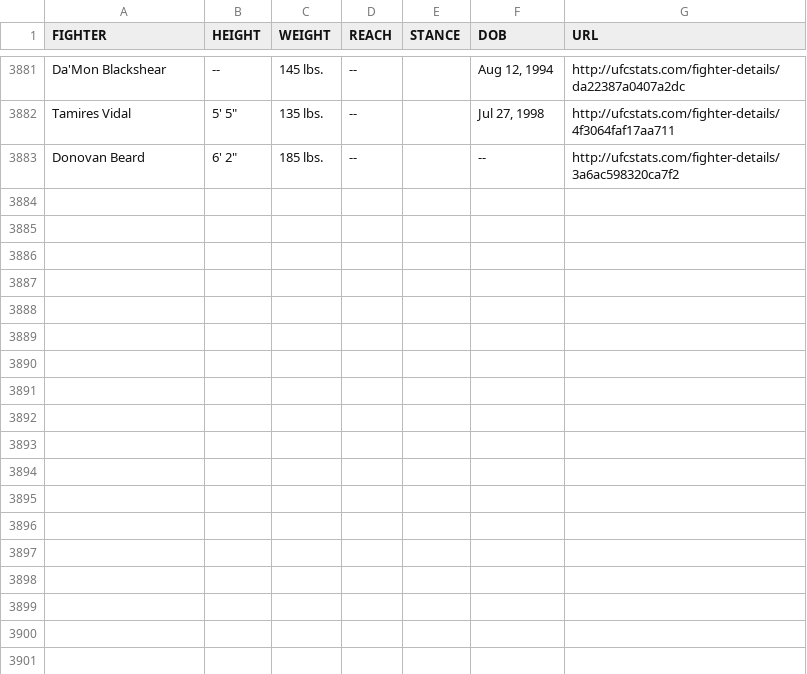
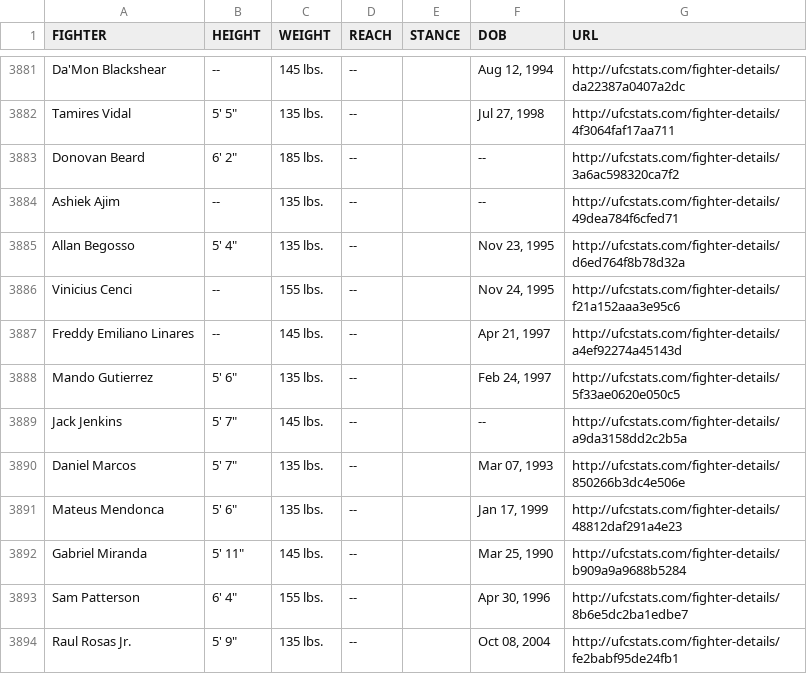
Before and after one commit to YashD5291/UFC-Stats-Scrap, a CSV file: ufc_fighter_tott.csv, drawn as a sheet; only a part is shown, gaps mark what is left out.

Commit message:
2022-08-16 data refresh

```diff
--- a/ufc_fighter_tott.csv
+++ b/ufc_fighter_tott.csv
@@ -3883 +3883,12 @@ Tamires Vidal,"5' 5""",135 lbs.,--,,"Jul 27, 1998",http://ufcstats.com/fighter-d
 Donovan Beard,"6' 2""",185 lbs.,--,,--,http://ufcstats.com/fighter-details/3a6ac598320ca7f2
+Ashiek Ajim,--,135 lbs.,--,,--,http://ufcstats.com/fighter-details/49dea784f6cfed71
+Allan Begosso,"5' 4""",135 lbs.,--,,"Nov 23, 1995",http://ufcstats.com/fighter-details/d6ed764f8b78d32a
+Vinicius Cenci,--,155 lbs.,--,,"Nov 24, 1995",http://ufcstats.com/fighter-details/f21a152aaa3e95c6
+Freddy Emiliano Linares,--,145 lbs.,--,,"Apr 21, 1997",http://ufcstats.com/fighter-details/a4ef92274a45143d
+Mando Gutierrez,"5' 6""",135 lbs.,--,,"Feb 24, 1997",http://ufcstats.com/fighter-details/5f33ae0620e050c5
+Jack Jenkins,"5' 7""",145 lbs.,--,,--,http://ufcstats.com/fighter-details/a9da3158dd2c2b5a
+Daniel Marcos,"5' 7""",135 lbs.,--,,"Mar 07, 1993",http://ufcstats.com/fighter-details/850266b3dc4e506e
+Mateus Mendonca,"5' 6""",135 lbs.,--,,"Jan 17, 1999",http://ufcstats.com/fighter-details/48812daf291a4e23
+Gabriel Miranda,"5' 11""",145 lbs.,--,,"Mar 25, 1990",http://ufcstats.com/fighter-details/b909a9a9688b5284
+Sam Patterson,"6' 4""",155 lbs.,--,,"Apr 30, 1996",http://ufcstats.com/fighter-details/8b6e5dc2ba1edbe7
+Raul Rosas Jr.,"5' 9""",135 lbs.,--,,"Oct 08, 2004",http://ufcstats.com/fighter-details/fe2babf95de24fb1
```
Also changed, not shown: ufc_fighter_details.csv.
